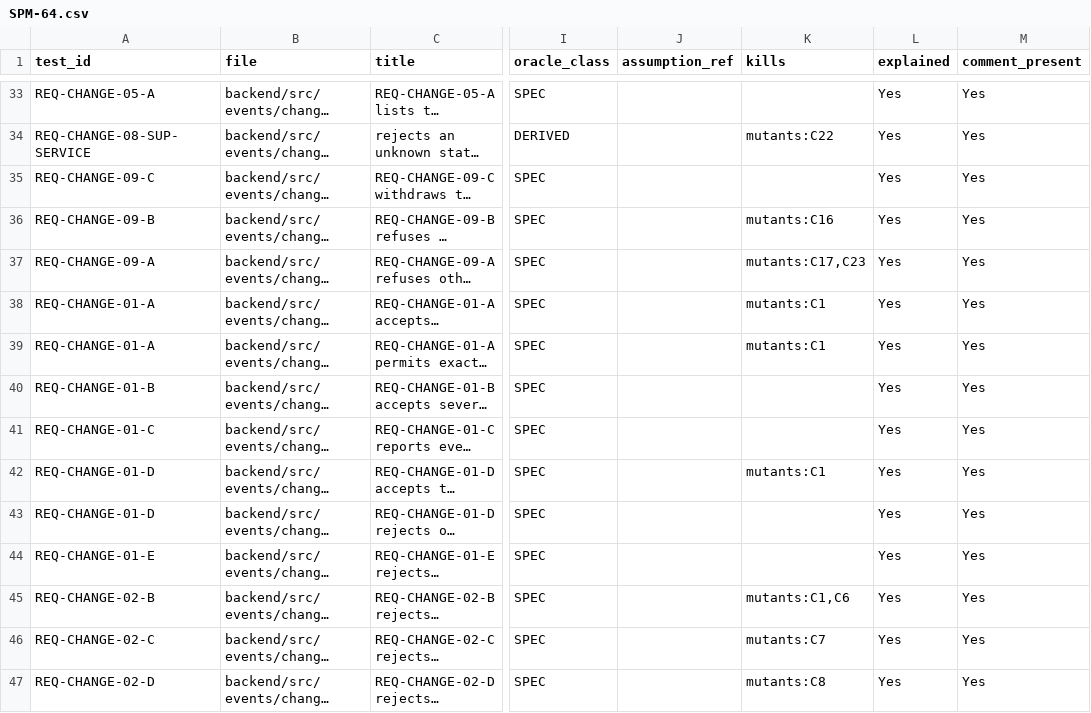
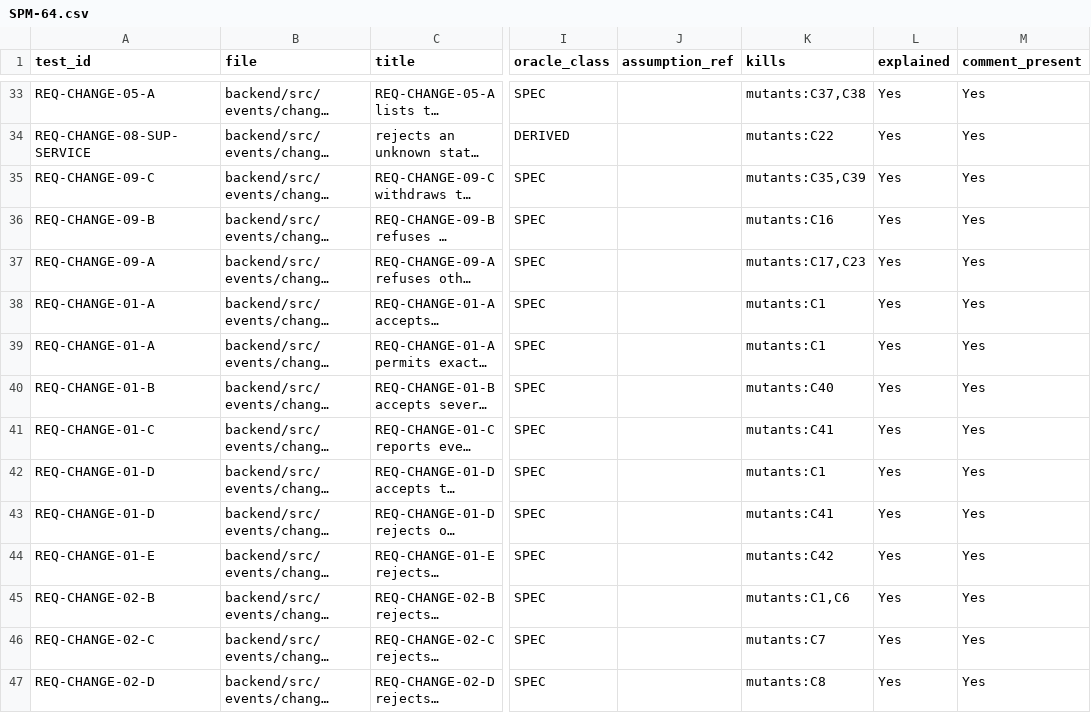
Before and after one commit to IS212-G5-T2/IS212-G5-T2, a CSV file: docs/test-cases/workflow/records/SPM-64.csv, drawn as a sheet; only a part is shown, gaps mark what is left out; long unchanged cells end in …; the diff covers the shown part only; the diff names each change by its address in the sheet, - before the commit and + after, or states it on an @@ line.

```diff
--- a/docs/test-cases/workflow/records/SPM-64.csv
+++ b/docs/test-cases/workflow/records/SPM-64.csv
-K33 (kills): (empty)
+K33 (kills): mutants:C37,C38
-K35 (kills): (empty)
+K35 (kills): mutants:C35,C39
-K40 (kills): (empty)
+K40 (kills): mutants:C40
-K41 (kills): (empty)
+K41 (kills): mutants:C41
-K43 (kills): (empty)
+K43 (kills): mutants:C41
-K44 (kills): (empty)
+K44 (kills): mutants:C42
```
Also changed, not shown: 70 edited cells elsewhere in this file.
